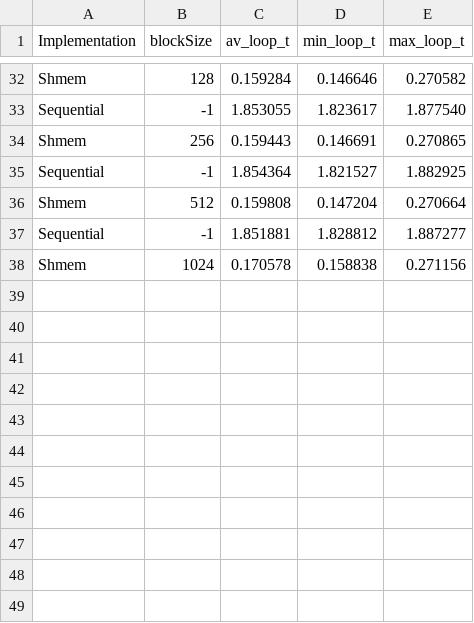
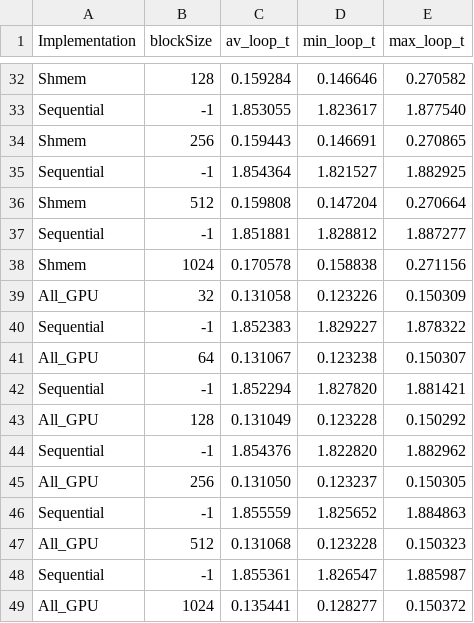
Before and after one commit to MEGlr/Parallel-Systems-Processing, a CSV file: Lab5/Sz-256_Coo-2_Cl-16_with_val.csv, drawn as a sheet; only a part is shown, gaps mark what is left out; the diff names each change by its address in the sheet, - before the commit and + after, or states it on an @@ line.

```diff
--- a/Lab5/Sz-256_Coo-2_Cl-16_with_val.csv
+++ b/Lab5/Sz-256_Coo-2_Cl-16_with_val.csv
+row 39: All_GPU | 32 | 0.131058 | 0.123226 | 0.150309
+row 40: Sequential | -1 | 1.852383 | 1.829227 | 1.878322
+row 41: All_GPU | 64 | 0.131067 | 0.123238 | 0.150307
+row 42: Sequential | -1 | 1.852294 | 1.827820 | 1.881421
+row 43: All_GPU | 128 | 0.131049 | 0.123228 | 0.150292
+row 44: Sequential | -1 | 1.854376 | 1.822820 | 1.882962
+row 45: All_GPU | 256 | 0.131050 | 0.123237 | 0.150305
+row 46: Sequential | -1 | 1.855559 | 1.825652 | 1.884863
+row 47: All_GPU | 512 | 0.131068 | 0.123228 | 0.150323
+row 48: Sequential | -1 | 1.855361 | 1.826547 | 1.885987
+row 49: All_GPU | 1024 | 0.135441 | 0.128277 | 0.150372
```
Also changed, not shown: Lab5/Sz-256_Coo-16_Cl-16.csv, 4 other files.
